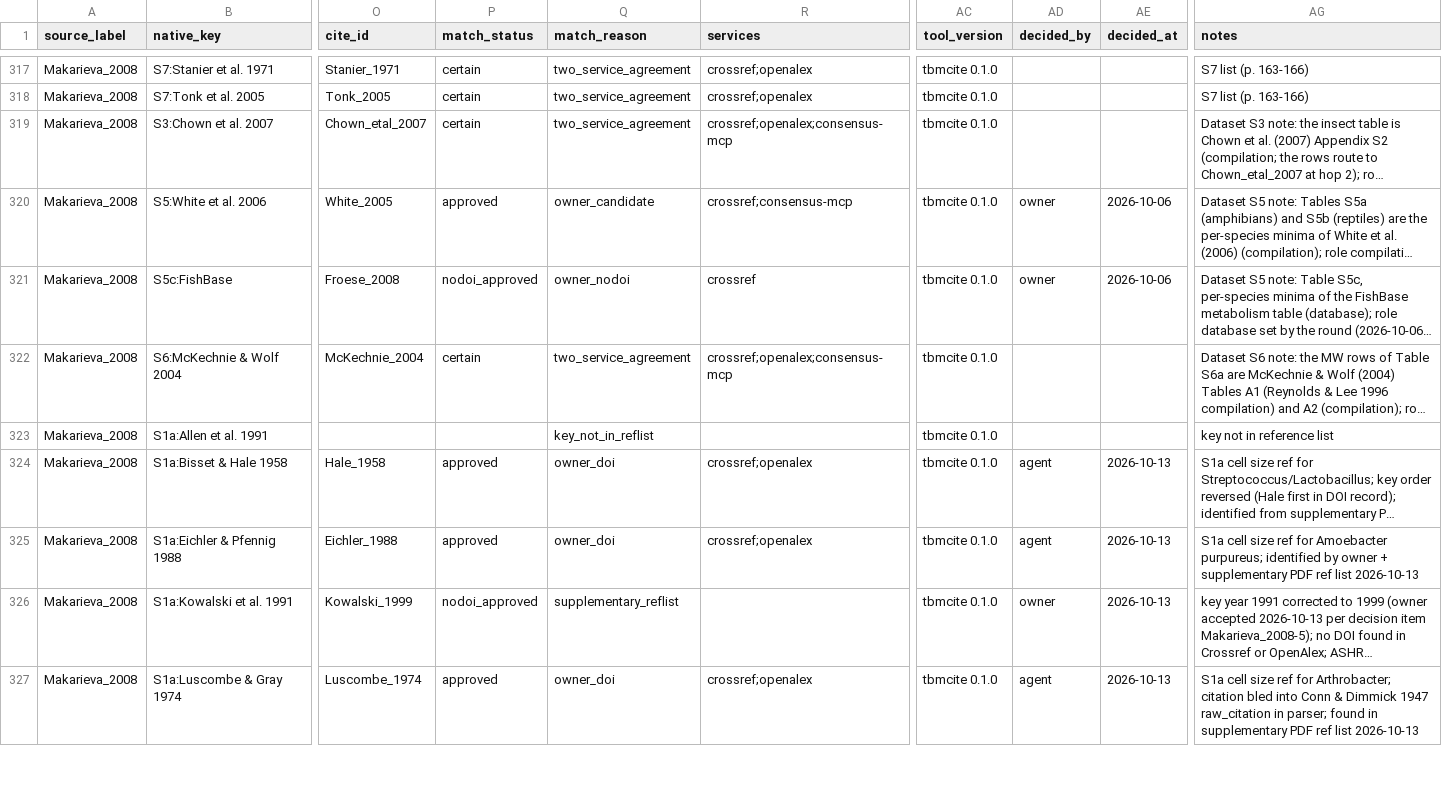
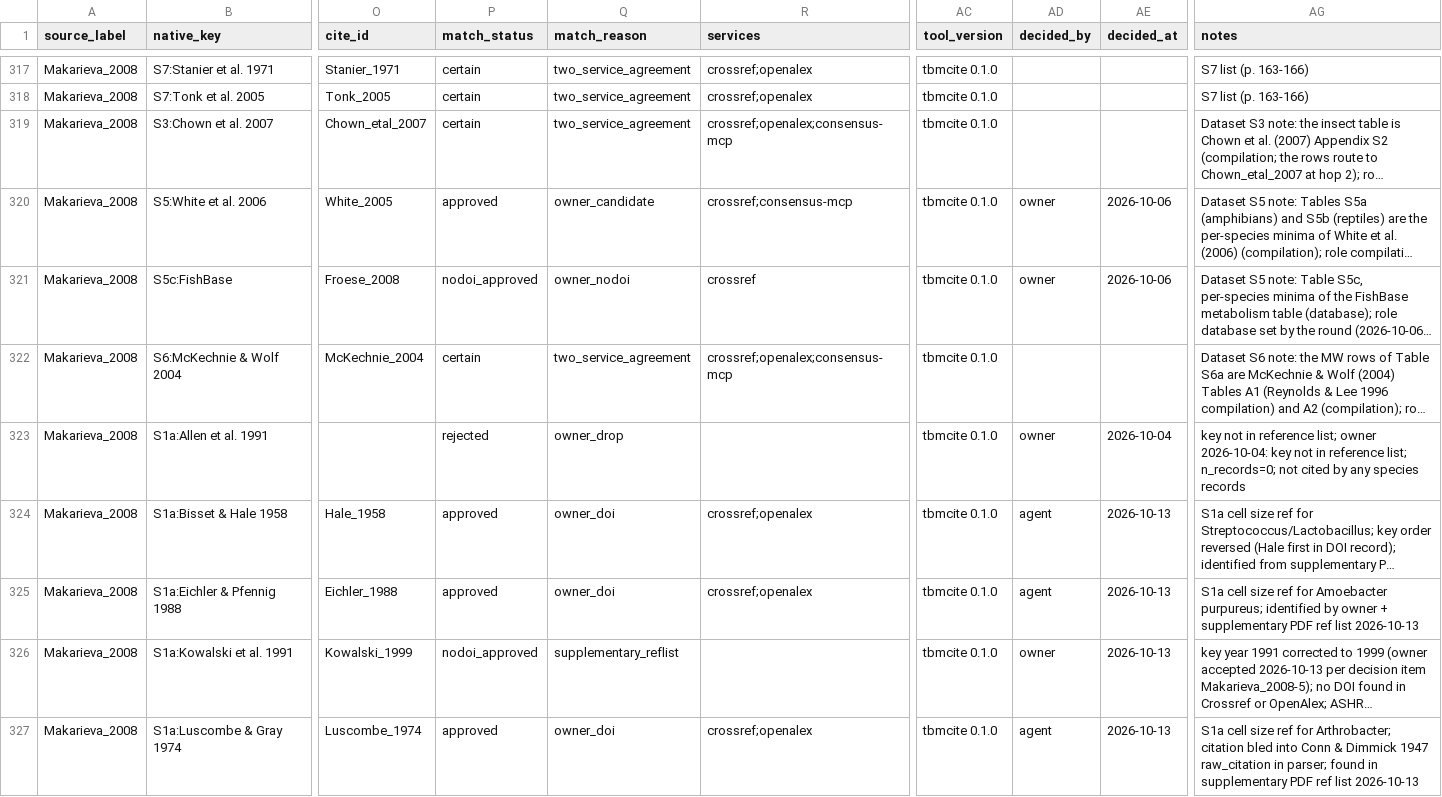
Before and after one commit to TaxonBodyMassML/TaxonBodyMass_DB, a CSV file: sources/databases/Makarieva_etal_2008/primary_references.csv, drawn as a sheet; only a part is shown, gaps mark what is left out; long unchanged cells end in …; the diff covers the shown part only; the diff names each change by its address in the sheet, - before the commit and + after, or states it on an @@ line.

```diff
--- a/sources/databases/Makarieva_etal_2008/primary_references.csv
+++ b/sources/databases/Makarieva_etal_2008/primary_references.csv
-P323 (match_status): (empty)
+P323 (match_status): rejected
-Q323 (match_reason): key_not_in_reflist
+Q323 (match_reason): owner_drop
-AD323 (decided_by): (empty)
+AD323 (decided_by): owner
-AE323 (decided_at): (empty)
+AE323 (decided_at): 2026-10-04
-AG323 (notes): …in reference list
+AG323 (notes): …in reference list; owner 2026-10-04: key not in reference list; n_records=0; not cited by any species records
```
Also changed, not shown: 30 edited cells elsewhere in this file, 2 other files.
